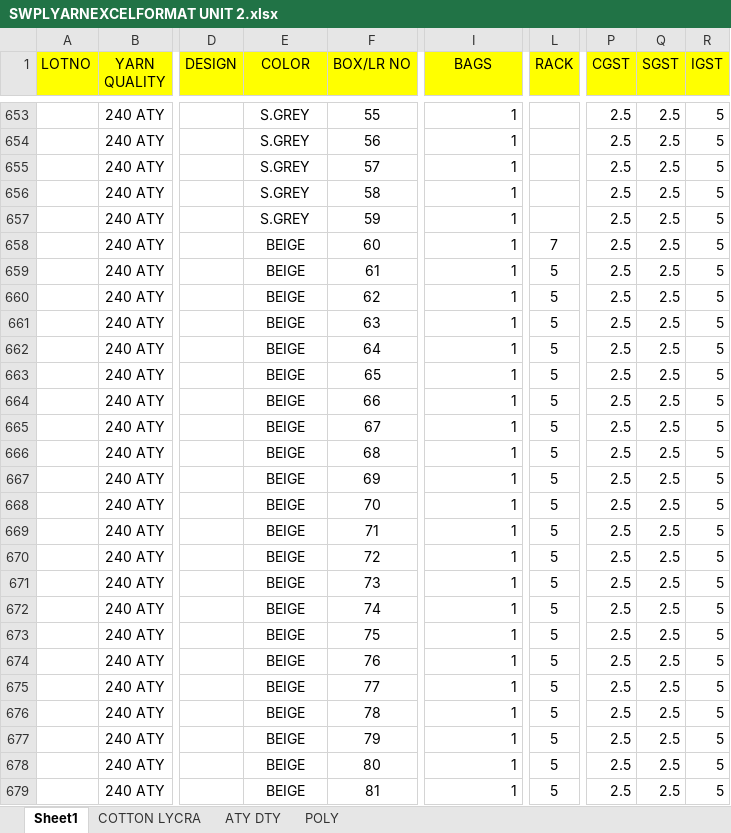
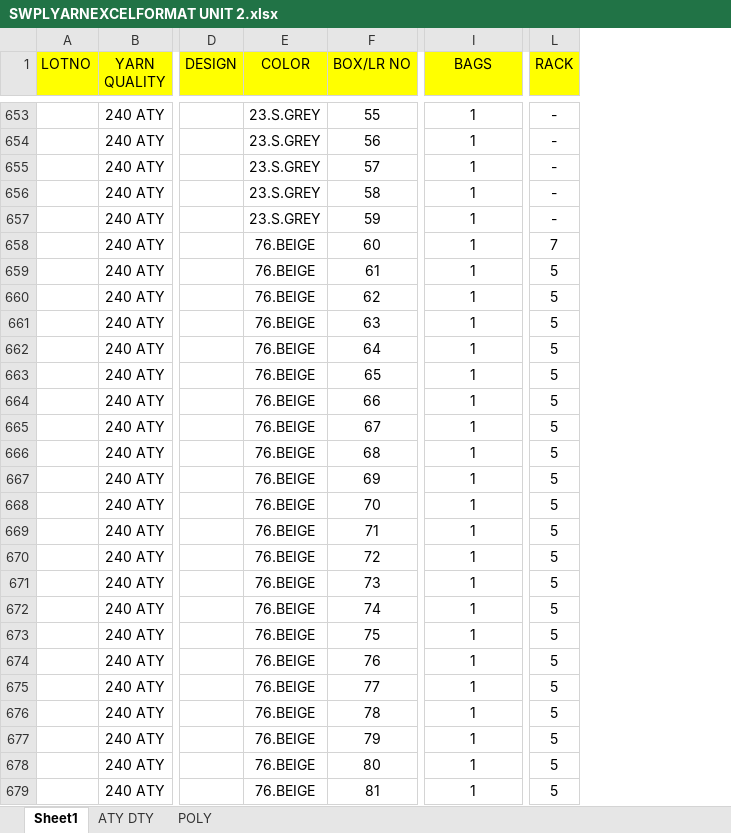
Before and after one commit to NakodaInfotech/TEXTRADE, an Excel workbook: TEXTRADE/TEXTRADE/DOCUMENTATION/SWPL/YARNSTOCK/SWPLYARNEXCELFORMAT UNIT 2.xlsx, sheet Sheet1, drawn as a sheet; only a part is shown, gaps mark what is left out; values as stored, in another font and other column widths than the file's, no borders; the diff covers the shown part only; the diff names each change by its address in the sheet, - before the commit and + after, or states it on an @@ line.

```diff
--- a/TEXTRADE/TEXTRADE/DOCUMENTATION/SWPL/YARNSTOCK/SWPLYARNEXCELFORMAT UNIT 2.xlsx (sheet Sheet1)
+++ b/TEXTRADE/TEXTRADE/DOCUMENTATION/SWPL/YARNSTOCK/SWPLYARNEXCELFORMAT UNIT 2.xlsx (sheet Sheet1)
-sheet tab: COTTON LYCRA
-column P (CGST), rows 653-679: all 2.5
-column Q (SGST), rows 653-679: all 2.5
-column R (IGST), rows 653-679: all 5
-E653:E657 (COLOR): S.GREY
+E653:E657 (COLOR): 23.S.GREY
-I653:I679 alignment: right
+I653:I679 alignment: center
-L653:L657 (RACK): (empty)
+L653:L657 (RACK): -
-E658:E679 (COLOR): BEIGE
+E658:E679 (COLOR): 76.BEIGE
```
Also changed, not shown: 219 edited cells and cell formats elsewhere in this sheet, sheet ATY DTY, sheet POLY, TEXTRADE/TEXTRADE/DOCUMENTATION/SWPL/YARNSTOCK/SWPLYARNEXCELFORMAT UNIT 1.xlsx, 4 other files.
